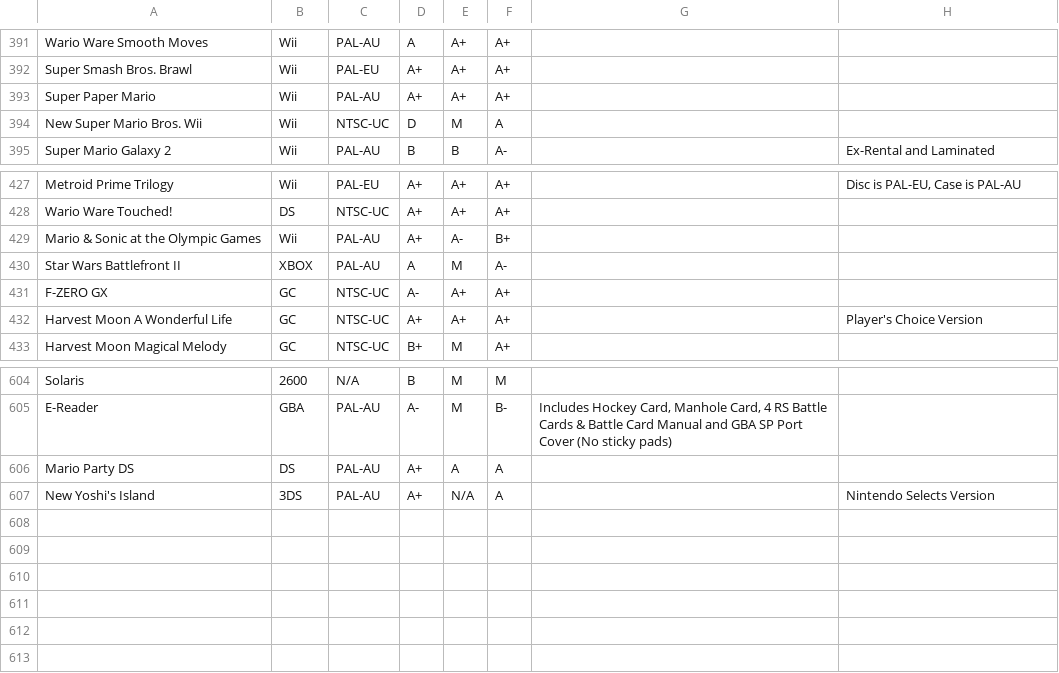
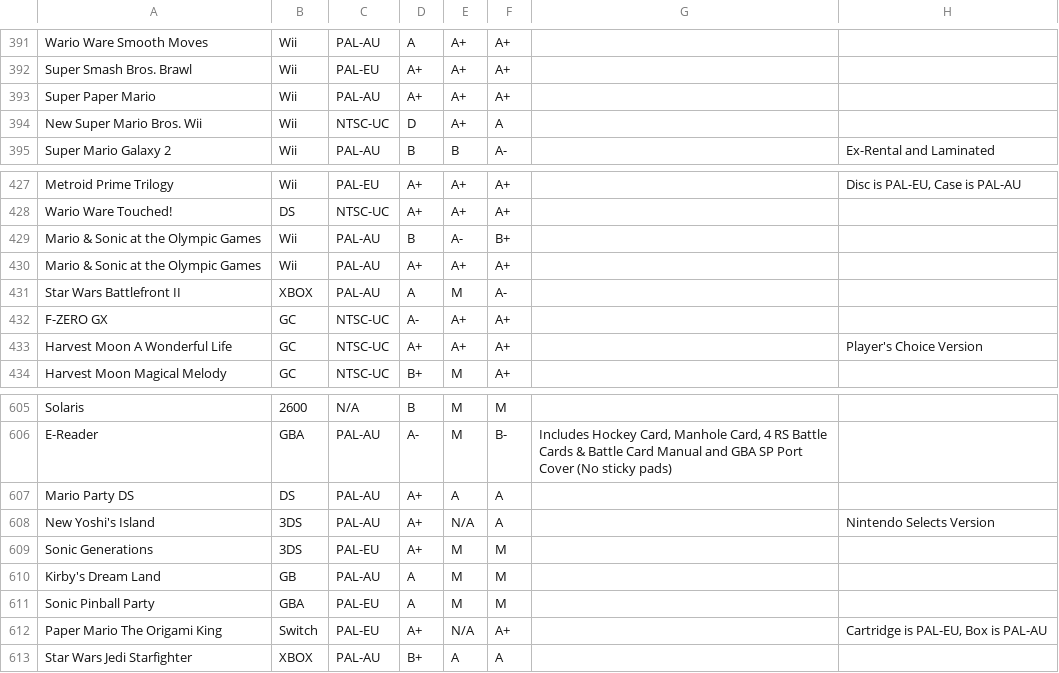
Before and after one commit to YourWishes/Games-List, a CSV file: public/data.csv, drawn as a sheet; only a part is shown, gaps mark what is left out.

Commit message:
Added newly aquired games, moved some games around

```diff
--- a/public/data.csv
+++ b/public/data.csv
@@ -393,3 +393,3 @@ Super Smash Bros. Brawl,Wii,PAL-EU,A+,A+,A+,,
 Super Paper Mario,Wii,PAL-AU,A+,A+,A+,,
-New Super Mario Bros. Wii,Wii,NTSC-UC,D,M,A,,
+New Super Mario Bros. Wii,Wii,NTSC-UC,D,A+,A,,
 Super Mario Galaxy 2,Wii,PAL-AU,B,B,A-,,Ex-Rental and Laminated
@@ -428,3 +428,4 @@ Metroid Prime Trilogy,Wii,PAL-EU,A+,A+,A+,,"Disc is PAL-EU, Case is PAL-AU"
 Wario Ware Touched!,DS,NTSC-UC,A+,A+,A+,,
-Mario & Sonic at the Olympic Games,Wii,PAL-AU,A+,A-,B+,,
+Mario & Sonic at the Olympic Games,Wii,PAL-AU,B,A-,B+,,
+Mario & Sonic at the Olympic Games,Wii,PAL-AU,A+,A+,A+,,
 Star Wars Battlefront II,XBOX,PAL-AU,A,M,A-,,
@@ -607 +608,6 @@ Mario Party DS,DS,PAL-AU,A+,A,A,,
 New Yoshi's Island,3DS,PAL-AU,A+,N/A,A,,Nintendo Selects Version
+Sonic Generations,3DS,PAL-EU,A+,M,M,,
+Kirby's Dream Land,GB,PAL-AU,A,M,M,,
+Sonic Pinball Party,GBA,PAL-EU,A,M,M,,
+Paper Mario The Origami King,Switch,PAL-EU,A+,N/A,A+,,"Cartridge is PAL-EU, Box is PAL-AU"
+Star Wars Jedi Starfighter,XBOX,PAL-AU,B+,A,A,,
```
